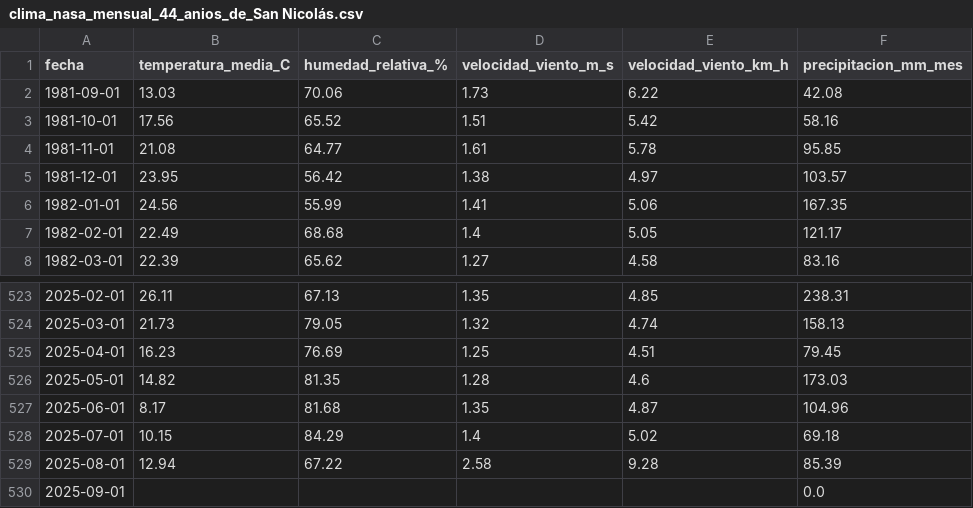
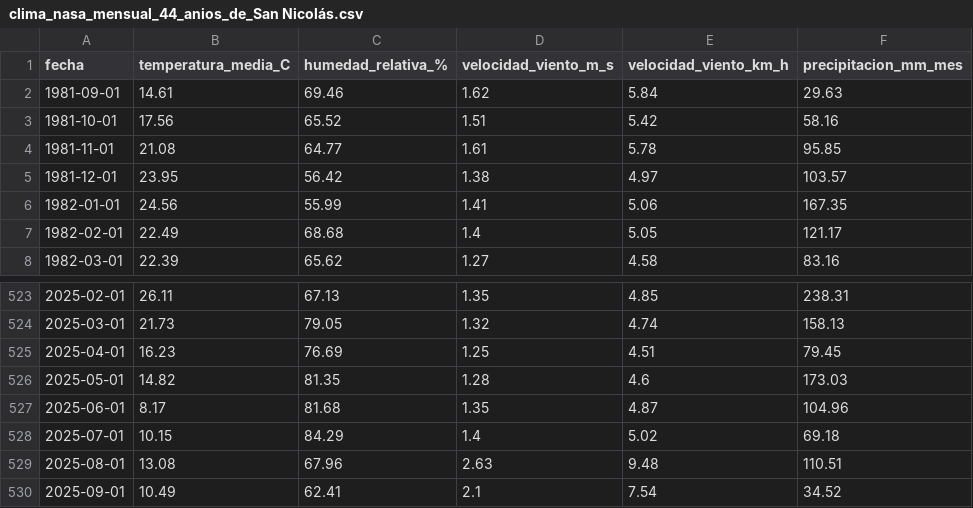
Before and after one commit to MondinoJuan/Algortimos_Geneticos, a CSV file: TPI/Recuperacion_de_datos/Clima/clima_nasa_mensual_44_anios_de_San Nicolás.csv, drawn as a sheet; only a part is shown, gaps mark what is left out.

```diff
--- a/TPI/Recuperacion_de_datos/Clima/clima_nasa_mensual_44_anios_de_San Nicolás.csv
+++ b/TPI/Recuperacion_de_datos/Clima/clima_nasa_mensual_44_anios_de_San Nicolás.csv
@@ -1,3 +1,3 @@
 fecha,temperatura_media_C,humedad_relativa_%,velocidad_viento_m_s,velocidad_viento_km_h,precipitacion_mm_mes
-1981-09-01,13.03,70.06,1.73,6.22,42.08
+1981-09-01,14.61,69.46,1.62,5.84,29.63
 1981-10-01,17.56,65.52,1.51,5.42,58.16
@@ -528,3 +528,3 @@ fecha,temperatura_media_C,humedad_relativa_%,velocidad_viento_m_s,velocidad_vien
 2025-07-01,10.15,84.29,1.4,5.02,69.18
-2025-08-01,12.94,67.22,2.58,9.28,85.39
-2025-09-01,,,,,0.0
+2025-08-01,13.08,67.96,2.63,9.48,110.51
+2025-09-01,10.49,62.41,2.1,7.54,34.52
```
Also changed, not shown: TPI/Recuperacion_de_datos/Semillas/Archivos generados/precios_por_tonelada.csv, 5 other files.
